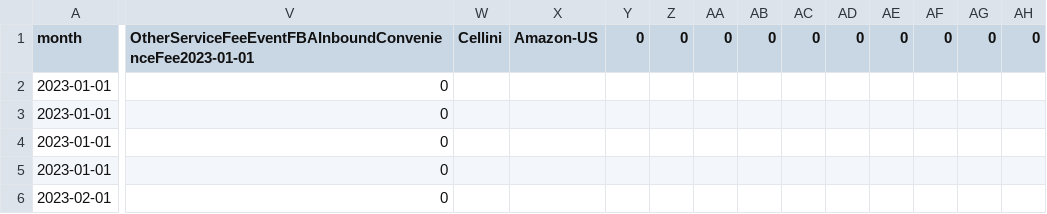
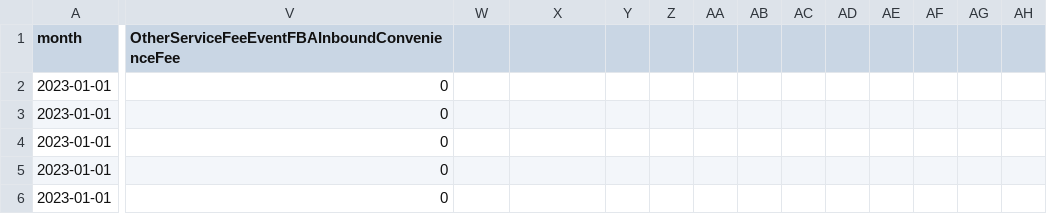
Before and after one commit to aaronbunda1/brandhut_data, a CSV file: bh_dbt/seeds/manual_metrics_by_brand_and_month.csv, drawn as a sheet; only a part is shown, gaps mark what is left out; the shorter side is filled out with more unchanged rows; rows hold the shown columns only; the diff covers the shown part only; the diff names each change by its address in the sheet, - before the commit and + after, or states it on an @@ line.

Commit message:
Update manual_metrics_by_brand_and_month.csv

```diff
--- a/bh_dbt/seeds/manual_metrics_by_brand_and_month.csv
+++ b/bh_dbt/seeds/manual_metrics_by_brand_and_month.csv
-V1: OtherServiceFeeEventFBAInboundConvenienceFee2023-01-01
+V1: OtherServiceFeeEventFBAInboundConvenienceFee
-W1: Cellini
+W1: (empty)
-X1: Amazon-US
+X1: (empty)
-Y1: 0
+Y1: (empty)
-Z1: 0
+Z1: (empty)
-AA1: 0
+AA1: (empty)
-AB1: 0
+AB1: (empty)
-AC1: 0
+AC1: (empty)
-AD1: 0
+AD1: (empty)
-AE1: 0
+AE1: (empty)
-AF1: 0
+AF1: (empty)
-AG1: 0
+AG1: (empty)
-AH1: 0
+AH1: (empty)
+row 2: 2023-01-01 | 0
```
Also changed, not shown: 9 edited cells elsewhere in this file.
